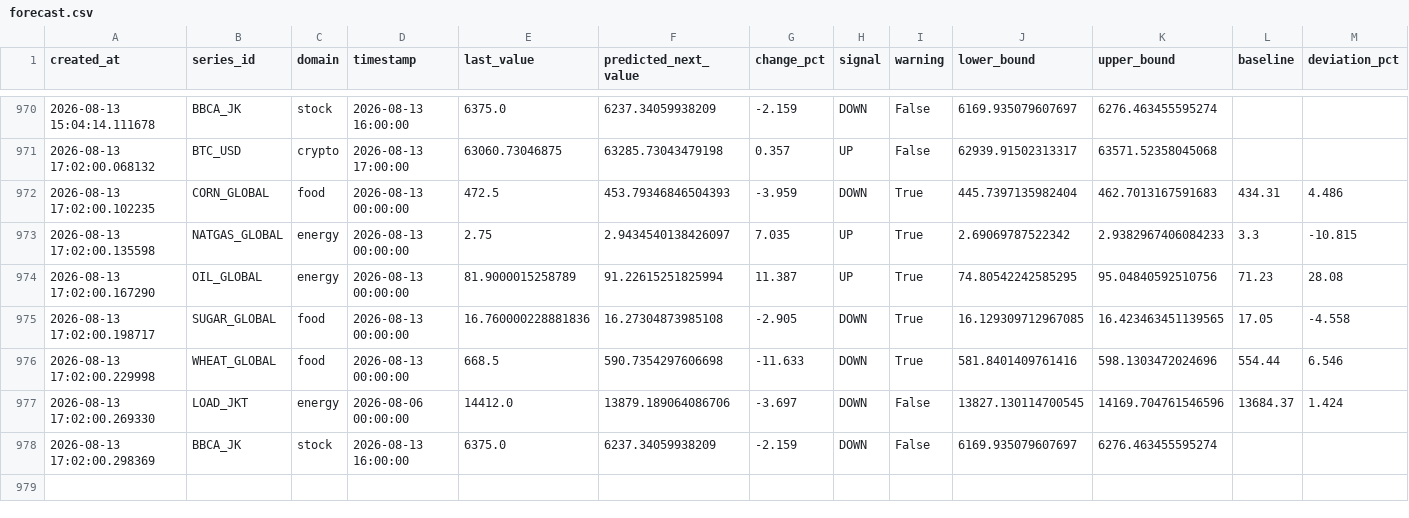
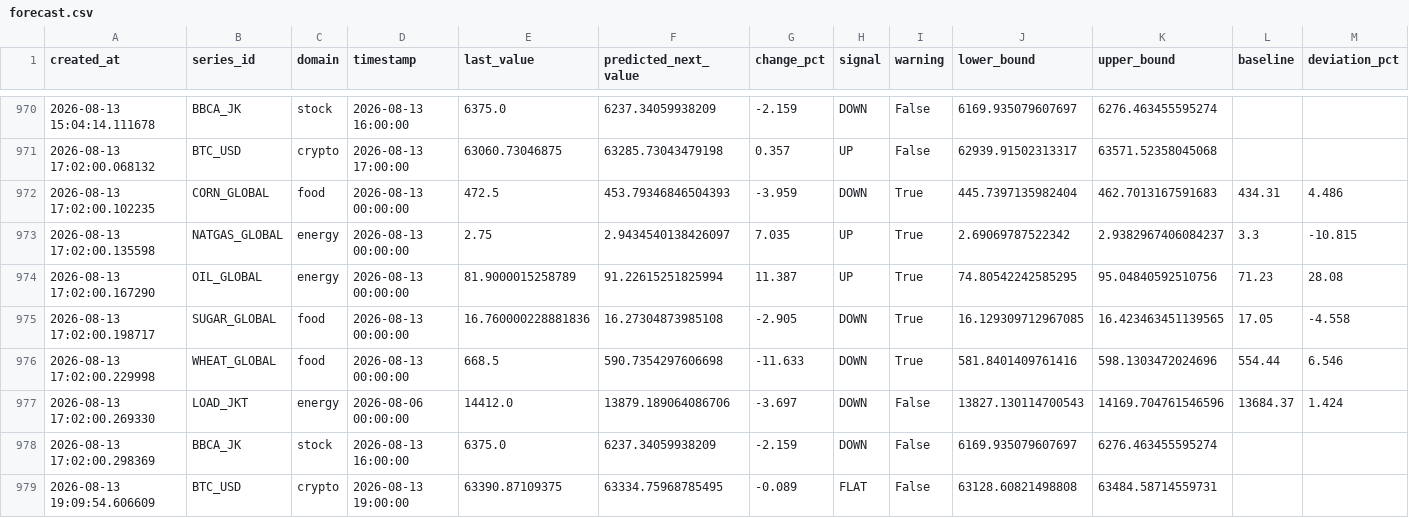
Before and after one commit to salimz-arch/tsf-market-analytics, a CSV file: data/forecasts/forecast.csv, drawn as a sheet; only a part is shown, gaps mark what is left out; the diff covers the shown part only.

```diff
--- a/data/forecasts/forecast.csv
+++ b/data/forecasts/forecast.csv
@@ -972,3 +972,3 @@ created_at,series_id,domain,timestamp,last_value,predicted_next_value,change_pct
 2026-08-13 17:02:00.102235,CORN_GLOBAL,food,2026-08-13 00:00:00,472.5,453.79346846504393,-3.959,DOWN,True,445.7397135982404,462.7013167591683,434.31,4.486
-2026-08-13 17:02:00.135598,NATGAS_GLOBAL,energy,2026-08-13 00:00:00,2.75,2.9434540138426097,7.035,UP,True,2.69069787522342,2.9382967406084233,3.3,-10.815
+2026-08-13 17:02:00.135598,NATGAS_GLOBAL,energy,2026-08-13 00:00:00,2.75,2.9434540138426097,7.035,UP,True,2.69069787522342,2.9382967406084237,3.3,-10.815
 2026-08-13 17:02:00.167290,OIL_GLOBAL,energy,2026-08-13 00:00:00,81.9000015258789,91.22615251825994,11.387,UP,True,74.80542242585295,95.04840592510756,71.23,28.08
@@ -976,3 +976,4 @@ created_at,series_id,domain,timestamp,last_value,predicted_next_value,change_pct
 2026-08-13 17:02:00.229998,WHEAT_GLOBAL,food,2026-08-13 00:00:00,668.5,590.7354297606698,-11.633,DOWN,True,581.8401409761416,598.1303472024696,554.44,6.546
-2026-08-13 17:02:00.269330,LOAD_JKT,energy,2026-08-06 00:00:00,14412.0,13879.189064086706,-3.697,DOWN,False,13827.130114700545,14169.704761546596,13684.37,1.424
+2026-08-13 17:02:00.269330,LOAD_JKT,energy,2026-08-06 00:00:00,14412.0,13879.189064086706,-3.697,DOWN,False,13827.130114700543,14169.704761546596,13684.37,1.424
 2026-08-13 17:02:00.298369,BBCA_JK,stock,2026-08-13 16:00:00,6375.0,6237.34059938209,-2.159,DOWN,False,6169.935079607697,6276.463455595274,,
+2026-08-13 19:09:54.606609,BTC_USD,crypto,2026-08-13 19:00:00,63390.87109375,63334.75968785495,-0.089,FLAT,False,63128.60821498808,63484.58714559731,,
```
Also changed, not shown: 7 added rows and 1 edited cell elsewhere in this file, data/forecasts/conclusions.csv, data/forecasts/evaluation.csv, 11 other files.
